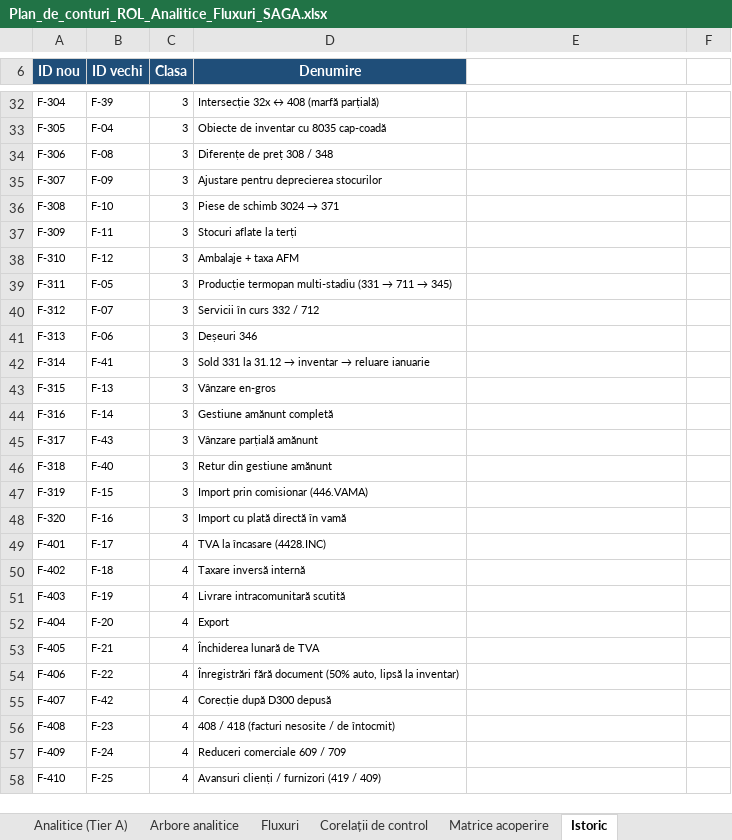
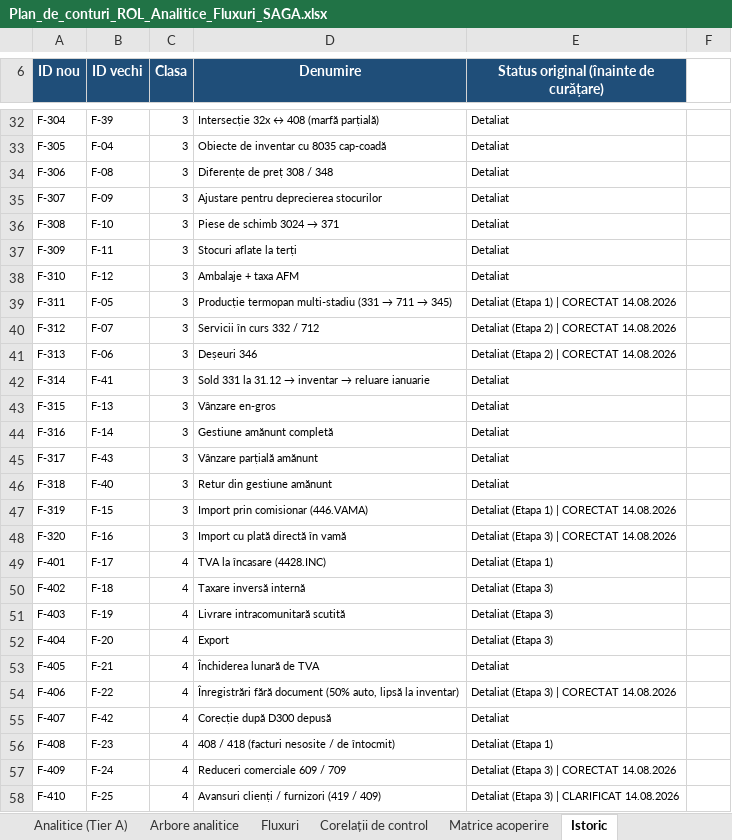
Before and after one commit to lucapaguroidea-ops/9LIFE_CURSCONTA, an Excel workbook: dist/Plan_de_conturi_ROL_Analitice_Fluxuri_SAGA.xlsx, sheet Istoric, drawn as a sheet; only a part is shown, gaps mark what is left out; values as stored, in another font and other column widths than the file's, no borders; the diff covers the shown part only; the diff names each change by its address in the sheet, - before the commit and + after, or states it on an @@ line.

```diff
--- a/dist/Plan_de_conturi_ROL_Analitice_Fluxuri_SAGA.xlsx (sheet Istoric)
+++ b/dist/Plan_de_conturi_ROL_Analitice_Fluxuri_SAGA.xlsx (sheet Istoric)
-E6: (empty)
+E6: Status original (înainte de curățare)
-E6 fill: none
+E6 fill: #1F4E79
-E32:E38: (empty)
+E32:E38: Detaliat
-E39: (empty)
+E39: Detaliat (Etapa 1) | CORECTAT 14.08.2026
-E40:E41: (empty)
+E40:E41: Detaliat (Etapa 2) | CORECTAT 14.08.2026
-E42:E46: (empty)
+E42:E46: Detaliat
-E47: (empty)
+E47: Detaliat (Etapa 1) | CORECTAT 14.08.2026
-E48: (empty)
+E48: Detaliat (Etapa 3) | CORECTAT 14.08.2026
-E49: (empty)
+E49: Detaliat (Etapa 1)
-E50:E52: (empty)
+E50:E52: Detaliat (Etapa 3)
-E53: (empty)
+E53: Detaliat
-E54: (empty)
+E54: Detaliat (Etapa 3) | CORECTAT 14.08.2026
-E55: (empty)
+E55: Detaliat
-E56: (empty)
+E56: Detaliat (Etapa 1)
-E57: (empty)
+E57: Detaliat (Etapa 3) | CORECTAT 14.08.2026
-E58: (empty)
+E58: Detaliat (Etapa 3) | CLARIFICAT 14.08.2026
```
Also changed, not shown: 34 edited cells elsewhere in this sheet, sheet Fluxuri, dist/Module_Declarative_Fluxuri.xlsx, 3 other files.
